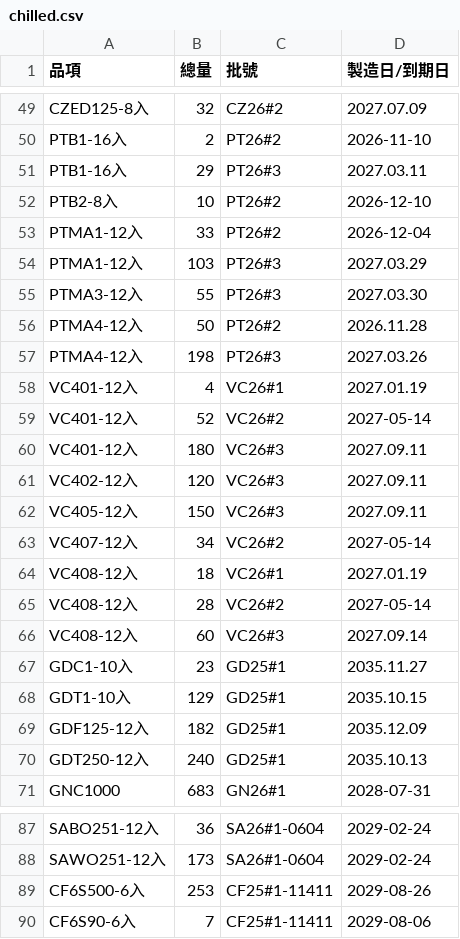
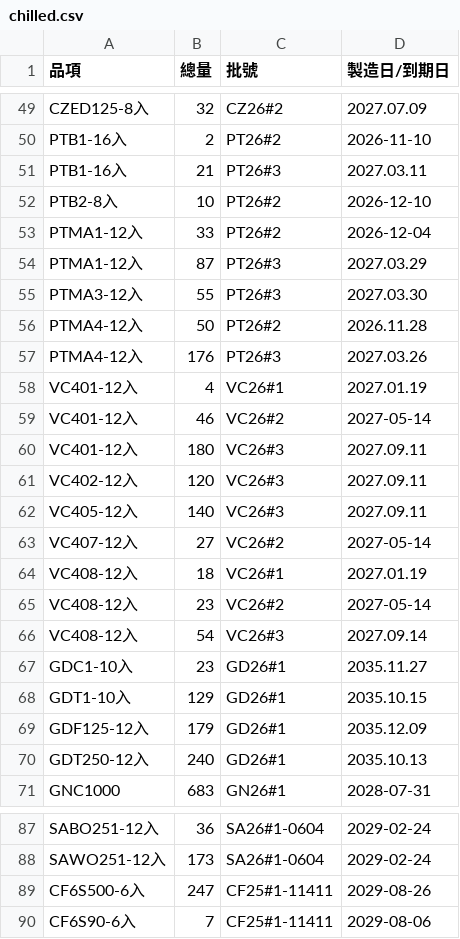
Before and after one commit to mingfonglpg-bit/-, a CSV file: chilled.csv, drawn as a sheet; only a part is shown, gaps mark what is left out; the diff covers the shown part only.

```diff
--- a/chilled.csv
+++ b/chilled.csv
@@ -50,22 +50,22 @@ CZED125-8入,32,CZ26#2,2027.07.09
 PTB1-16入,2,PT26#2,2026-11-10
-PTB1-16入,29,PT26#3,2027.03.11
+PTB1-16入,21,PT26#3,2027.03.11
 PTB2-8入,10,PT26#2,2026-12-10
 PTMA1-12入,33,PT26#2,2026-12-04
-PTMA1-12入,103,PT26#3,2027.03.29
+PTMA1-12入,87,PT26#3,2027.03.29
 PTMA3-12入,55,PT26#3,2027.03.30
 PTMA4-12入,50,PT26#2,2026.11.28
-PTMA4-12入,198,PT26#3,2027.03.26
+PTMA4-12入,176,PT26#3,2027.03.26
 VC401-12入,4,VC26#1,2027.01.19
-VC401-12入,52,VC26#2,2027-05-14
+VC401-12入,46,VC26#2,2027-05-14
 VC401-12入,180,VC26#3,2027.09.11
 VC402-12入,120,VC26#3,2027.09.11
-VC405-12入,150,VC26#3,2027.09.11
-VC407-12入,34,VC26#2,2027-05-14
+VC405-12入,140,VC26#3,2027.09.11
+VC407-12入,27,VC26#2,2027-05-14
 VC408-12入,18,VC26#1,2027.01.19
-VC408-12入,28,VC26#2,2027-05-14
-VC408-12入,60,VC26#3,2027.09.14
-GDC1-10入,23,GD25#1,2035.11.27
-GDT1-10入,129,GD25#1,2035.10.15
-GDF125-12入,182,GD25#1,2035.12.09
-GDT250-12入,240,GD25#1,2035.10.13
+VC408-12入,23,VC26#2,2027-05-14
+VC408-12入,54,VC26#3,2027.09.14
+GDC1-10入,23,GD26#1,2035.11.27
+GDT1-10入,129,GD26#1,2035.10.15
+GDF125-12入,179,GD26#1,2035.12.09
+GDT250-12入,240,GD26#1,2035.10.13
 GNC1000,683,GN26#1,2028-07-31
@@ -88,3 +88,3 @@ SABO251-12入,36,SA26#1-0604,2029-02-24
 SAWO251-12入,173,SA26#1-0604,2029-02-24
-CF6S500-6入,253,CF25#1-11411,2029-08-26
+CF6S500-6入,247,CF25#1-11411,2029-08-26
 CF6S90-6入,7,CF25#1-11411,2029-08-06
```
Also changed, not shown: 11 edited cells elsewhere in this file, beef.csv, frozen.csv.
